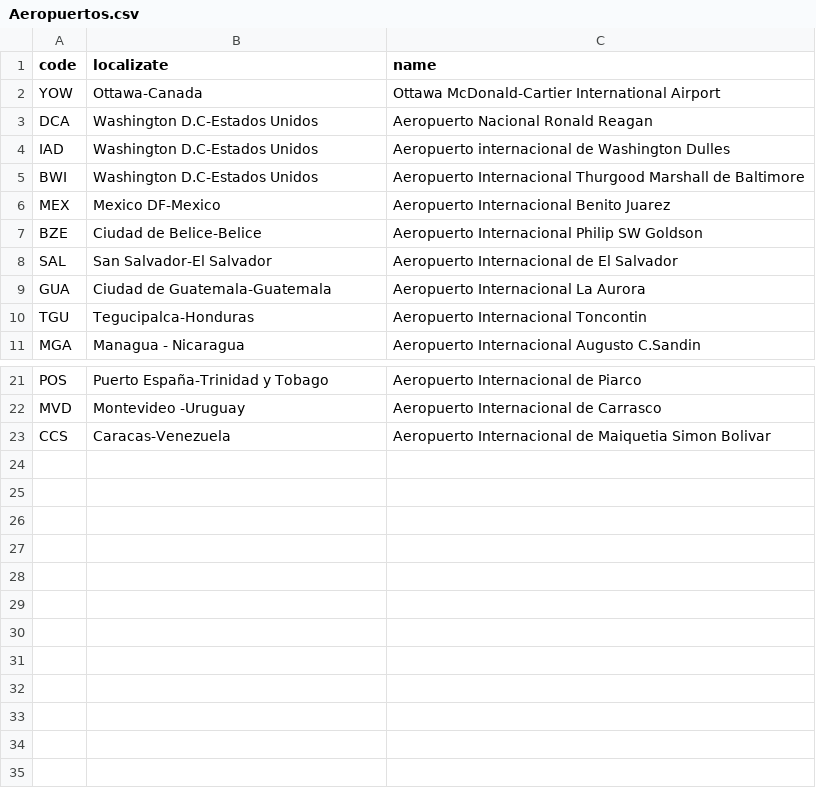
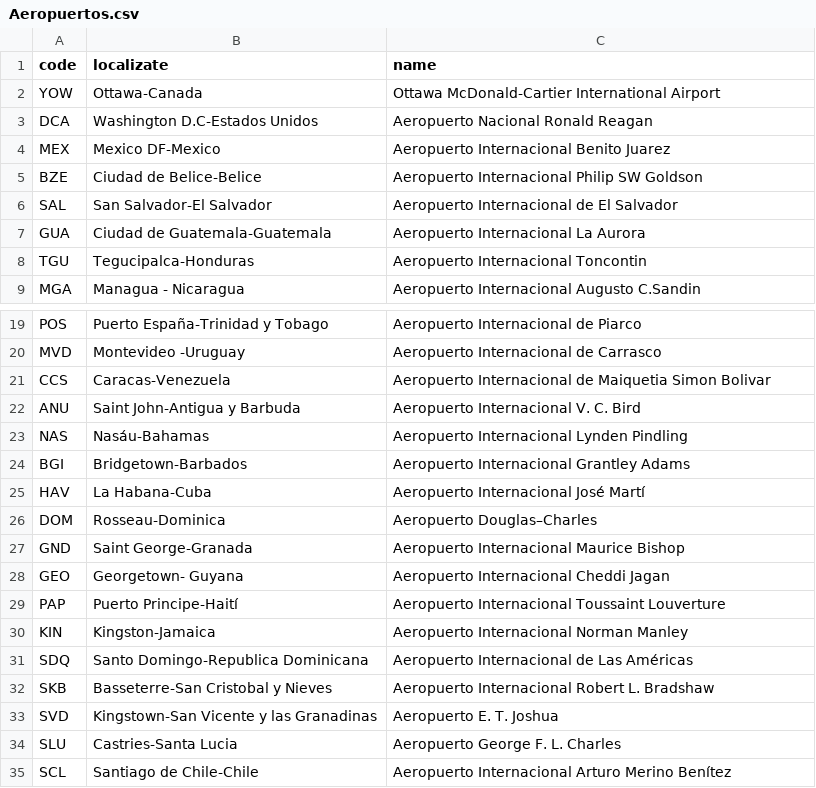
Before and after one commit to lsolaez/Laboratorio-2, a CSV file: Aeropuertos.csv, drawn as a sheet; only a part is shown, gaps mark what is left out.

```diff
--- a/Aeropuertos.csv
+++ b/Aeropuertos.csv
@@ -3,4 +3,2 @@ YOW,Ottawa-Canada,Ottawa McDonald-Cartier International Airport
 DCA,Washington D.C-Estados Unidos,Aeropuerto Nacional Ronald Reagan
-IAD,Washington D.C-Estados Unidos,Aeropuerto internacional de Washington Dulles
-BWI,Washington D.C-Estados Unidos,Aeropuerto Internacional Thurgood Marshall de Baltimore
 MEX,Mexico DF-Mexico,Aeropuerto Internacional Benito Juarez
@@ -23 +21,15 @@ MVD,Montevideo -Uruguay,Aeropuerto Internacional de Carrasco
 CCS,Caracas-Venezuela,Aeropuerto Internacional de Maiquetia Simon Bolivar
+ANU,Saint John-Antigua y Barbuda,Aeropuerto Internacional V. C. Bird
+NAS,Nasáu-Bahamas,Aeropuerto Internacional Lynden Pindling
+BGI,Bridgetown-Barbados,Aeropuerto Internacional Grantley Adams
+HAV,La Habana-Cuba,Aeropuerto Internacional José Martí
+DOM,Rosseau-Dominica,Aeropuerto Douglas–Charles
+GND,Saint George-Granada,Aeropuerto Internacional Maurice Bishop
+GEO,Georgetown- Guyana,Aeropuerto Internacional Cheddi Jagan
+PAP,Puerto Principe-Haití,Aeropuerto Internacional Toussaint Louverture
+KIN,Kingston-Jamaica,Aeropuerto Internacional Norman Manley
+SDQ,Santo Domingo-Republica Dominicana,Aeropuerto Internacional de Las Américas
+SKB,Basseterre-San Cristobal y Nieves,Aeropuerto Internacional Robert L. Bradshaw
+SVD,Kingstown-San Vicente y las Granadinas,Aeropuerto E. T. Joshua
+SLU,Castries-Santa Lucia,Aeropuerto George F. L. Charles
+SCL,Santiago de Chile-Chile,Aeropuerto Internacional Arturo Merino Benítez
```
Also changed, not shown: vuelos.csv, 1 other file.
